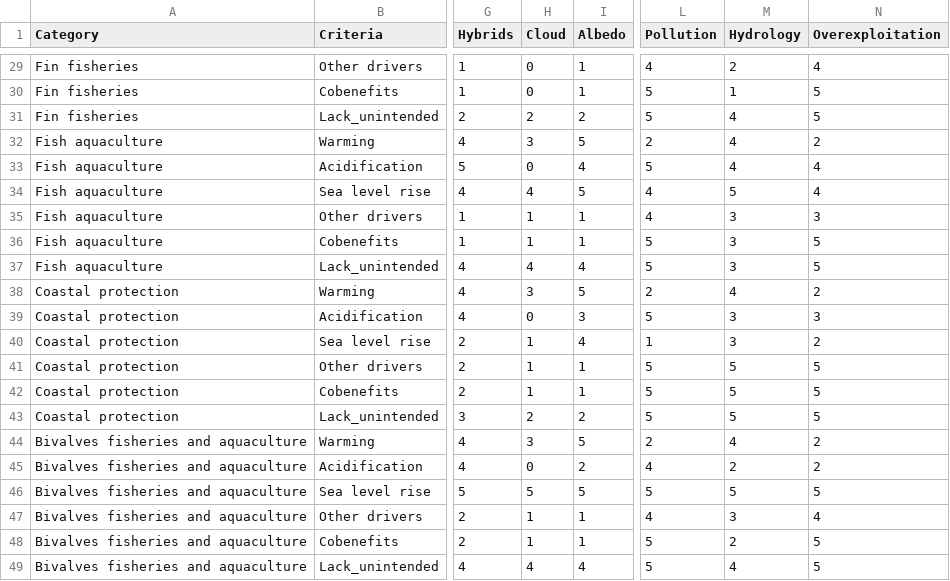
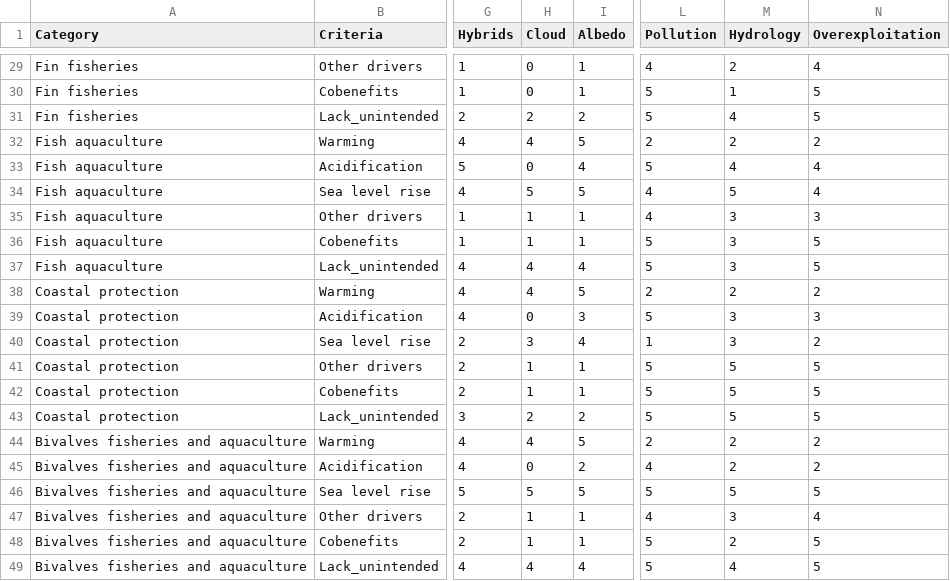
Before and after one commit to jiho/tosi, a CSV file: table_3.csv, drawn as a sheet; only a part is shown, gaps mark what is left out; the diff covers the shown part only; the diff names each change by its address in the sheet, - before the commit and + after, or states it on an @@ line.

```diff
--- a/table_3.csv
+++ b/table_3.csv
-H32 (Cloud): 3
+H32 (Cloud): 4
-M32 (Hydrology): 4
+M32 (Hydrology): 2
-H34 (Cloud): 4
+H34 (Cloud): 5
-H38 (Cloud): 3
+H38 (Cloud): 4
-M38 (Hydrology): 4
+M38 (Hydrology): 2
-H40 (Cloud): 1
+H40 (Cloud): 3
-H44 (Cloud): 3
+H44 (Cloud): 4
-M44 (Hydrology): 4
+M44 (Hydrology): 2
```
Also changed, not shown: 13 edited cells elsewhere in this file, table_1a.csv, table_1b.csv, 7 other files.
